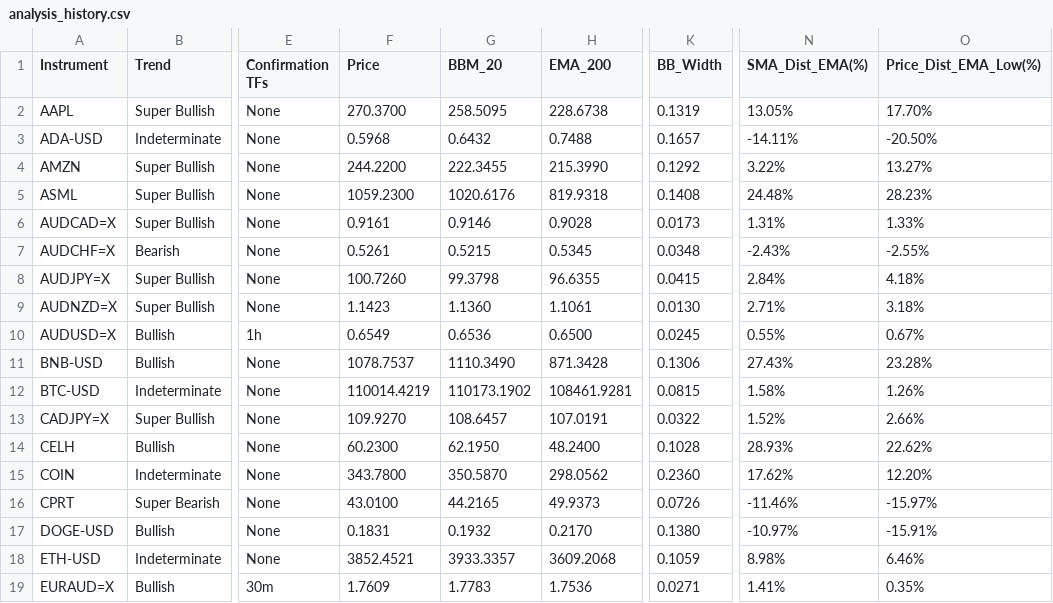
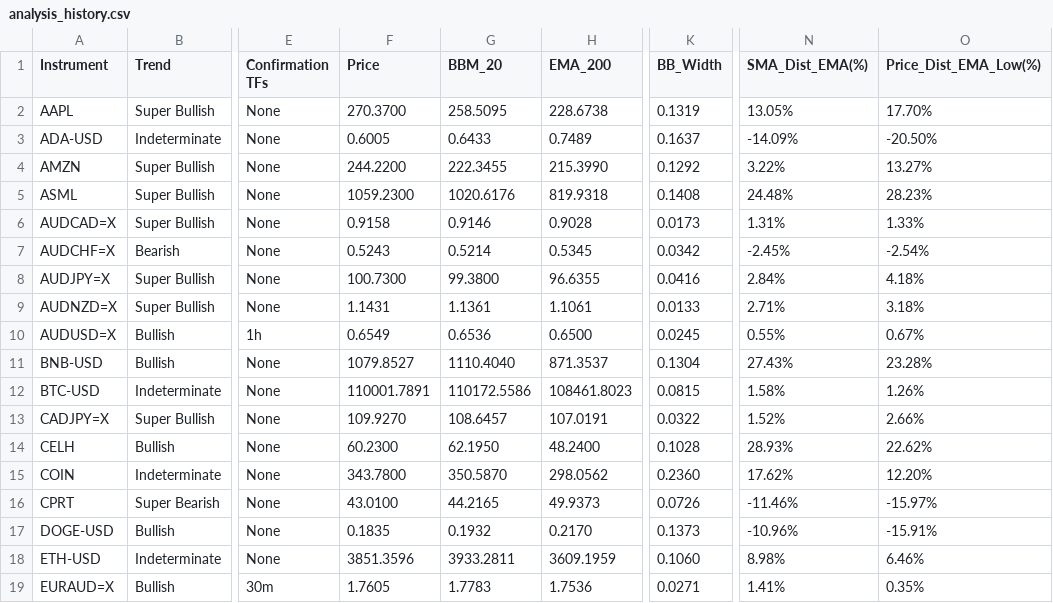
Before and after one commit to leongewv/automated-ticker-analyzer, a CSV file: analysis_history.csv, drawn as a sheet; only a part is shown, gaps mark what is left out; the diff covers the shown part only; the diff names each change by its address in the sheet, - before the commit and + after, or states it on an @@ line.

```diff
--- a/analysis_history.csv
+++ b/analysis_history.csv
-F3 (Price): 0.5968
+F3 (Price): 0.6005
-G3 (BBM_20): 0.6432
+G3 (BBM_20): 0.6433
-H3 (EMA_200): 0.7488
+H3 (EMA_200): 0.7489
-K3 (BB_Width): 0.1657
+K3 (BB_Width): 0.1637
-N3 (SMA_Dist_EMA(%)): -14.11%
+N3 (SMA_Dist_EMA(%)): -14.09%
-F6 (Price): 0.9161
+F6 (Price): 0.9158
-F7 (Price): 0.5261
+F7 (Price): 0.5243
-G7 (BBM_20): 0.5215
+G7 (BBM_20): 0.5214
-K7 (BB_Width): 0.0348
+K7 (BB_Width): 0.0342
-N7 (SMA_Dist_EMA(%)): -2.43%
+N7 (SMA_Dist_EMA(%)): -2.45%
-O7 (Price_Dist_EMA_Low(%)): -2.55%
+O7 (Price_Dist_EMA_Low(%)): -2.54%
-F8 (Price): 100.7260
+F8 (Price): 100.7300
-G8 (BBM_20): 99.3798
+G8 (BBM_20): 99.3800
-K8 (BB_Width): 0.0415
+K8 (BB_Width): 0.0416
-F9 (Price): 1.1423
+F9 (Price): 1.1431
-G9 (BBM_20): 1.1360
+G9 (BBM_20): 1.1361
-K9 (BB_Width): 0.0130
+K9 (BB_Width): 0.0133
-F11 (Price): 1078.7537
+F11 (Price): 1079.8527
-G11 (BBM_20): 1110.3490
+G11 (BBM_20): 1110.4040
-H11 (EMA_200): 871.3428
+H11 (EMA_200): 871.3537
-K11 (BB_Width): 0.1306
+K11 (BB_Width): 0.1304
-F12 (Price): 110014.4219
+F12 (Price): 110001.7891
-G12 (BBM_20): 110173.1902
+G12 (BBM_20): 110172.5586
-H12 (EMA_200): 108461.9281
+H12 (EMA_200): 108461.8023
-F17 (Price): 0.1831
+F17 (Price): 0.1835
-K17 (BB_Width): 0.1380
+K17 (BB_Width): 0.1373
-N17 (SMA_Dist_EMA(%)): -10.97%
+N17 (SMA_Dist_EMA(%)): -10.96%
-F18 (Price): 3852.4521
+F18 (Price): 3851.3596
-G18 (BBM_20): 3933.3357
+G18 (BBM_20): 3933.2811
-H18 (EMA_200): 3609.2068
+H18 (EMA_200): 3609.1959
-K18 (BB_Width): 0.1059
+K18 (BB_Width): 0.1060
-F19 (Price): 1.7609
+F19 (Price): 1.7605
```
Also changed, not shown: 55 edited cells elsewhere in this file.
